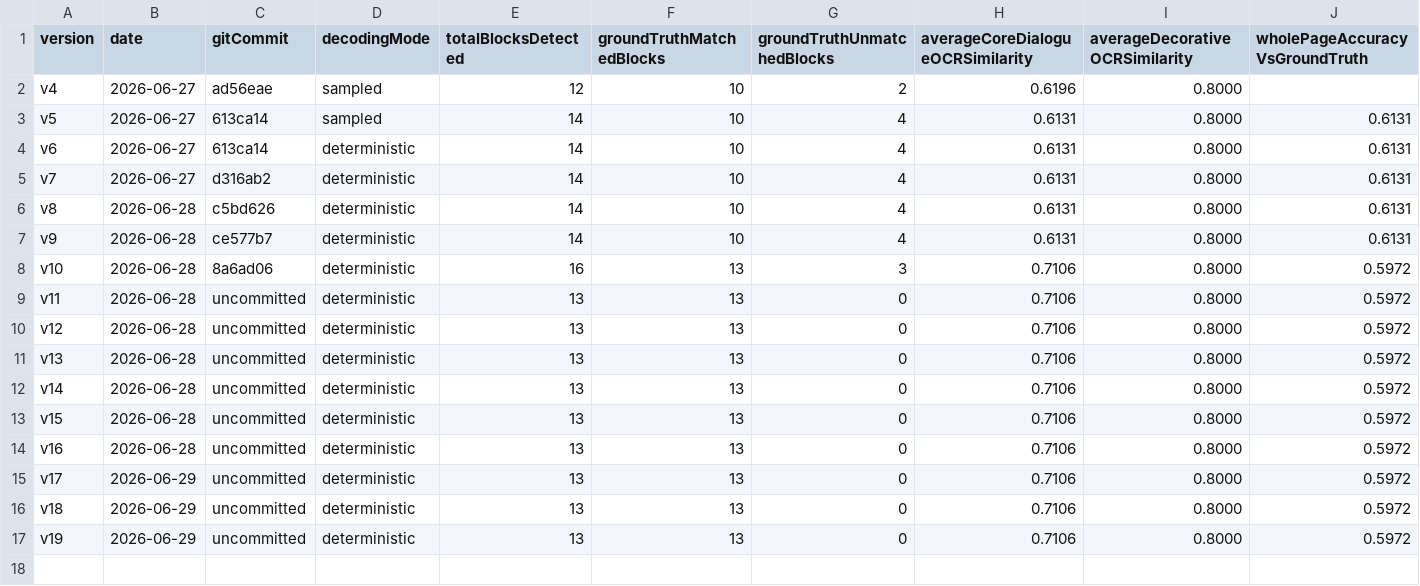
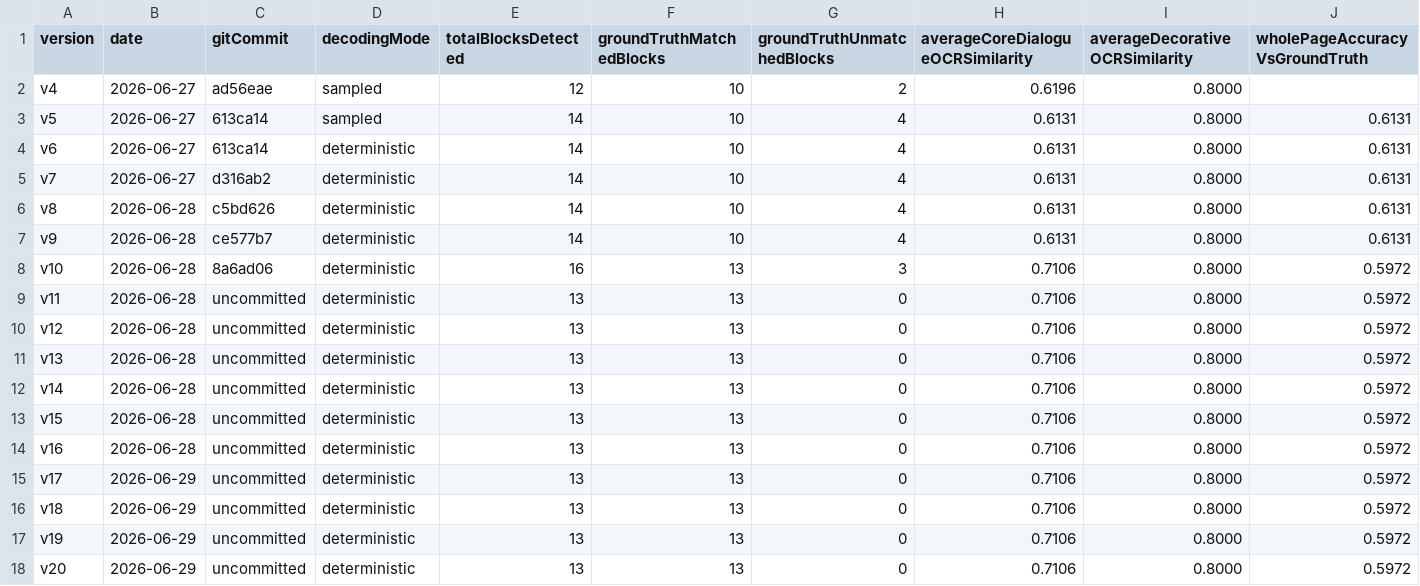
Before and after one commit to bengzhu/project1_lgbt_naxida, a CSV file: metrics/version_history.csv, drawn as a sheet; only a part is shown; rows hold the shown columns only; the diff names each change by its address in the sheet, - before the commit and + after, or states it on an @@ line.

Commit message:
v20: 新增行级TextBox shadow验证
- add lineTextBoxPlanReport and lineCropExperimentReport for blocks 1, 6, 10

- keep line-level crop candidates shadow-only and preserve main OCR/overlay/adoptedCount

- verify JSON reports, diff check, and iOS Simulator build

```diff
--- a/metrics/version_history.csv
+++ b/metrics/version_history.csv
+row 18: v20 | 2026-06-29 | uncommitted | deterministic | 13 | 13 | 0 | 0.7106 | 0.8000 | 0.5972
```
Also changed, not shown: 11 other files.
